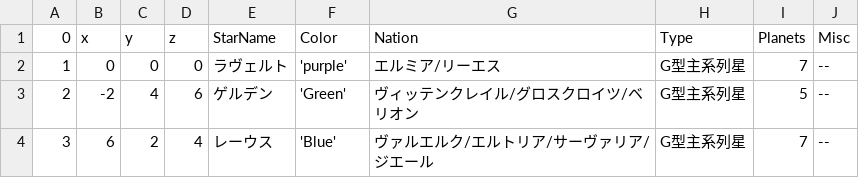
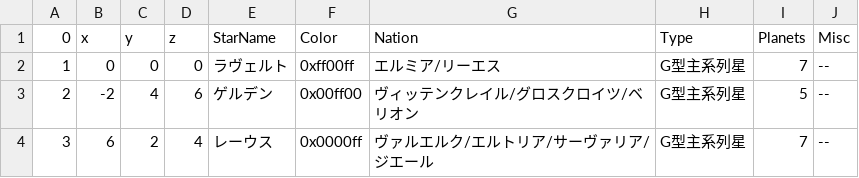
Before and after one commit to Astro-Sola/Astro-Sola.github.io, a CSV file: GSVSC/StarList.csv, drawn as a sheet.

```diff
--- a/GSVSC/StarList.csv
+++ b/GSVSC/StarList.csv
@@ -1,4 +1,4 @@
 0,x,y,z,StarName,Color,Nation,Type,Planets,Misc
-1,0,0,0,ラヴェルト,'purple',エルミア/リーエス,G型主系列星,7,--
-2,-2,4,6,ゲルデン,'Green',ヴィッテンクレイル/グロスクロイツ/ベリオン,G型主系列星,5,--
-3,6,2,4,レーウス,'Blue',ヴァルエルク/エルトリア/サーヴァリア/ジエール,G型主系列星,7,--
+1,0,0,0,ラヴェルト,0xff00ff,エルミア/リーエス,G型主系列星,7,--
+2,-2,4,6,ゲルデン,0x00ff00,ヴィッテンクレイル/グロスクロイツ/ベリオン,G型主系列星,5,--
+3,6,2,4,レーウス,0x0000ff,ヴァルエルク/エルトリア/サーヴァリア/ジエール,G型主系列星,7,--
```
Also changed, not shown: 1 other file.
